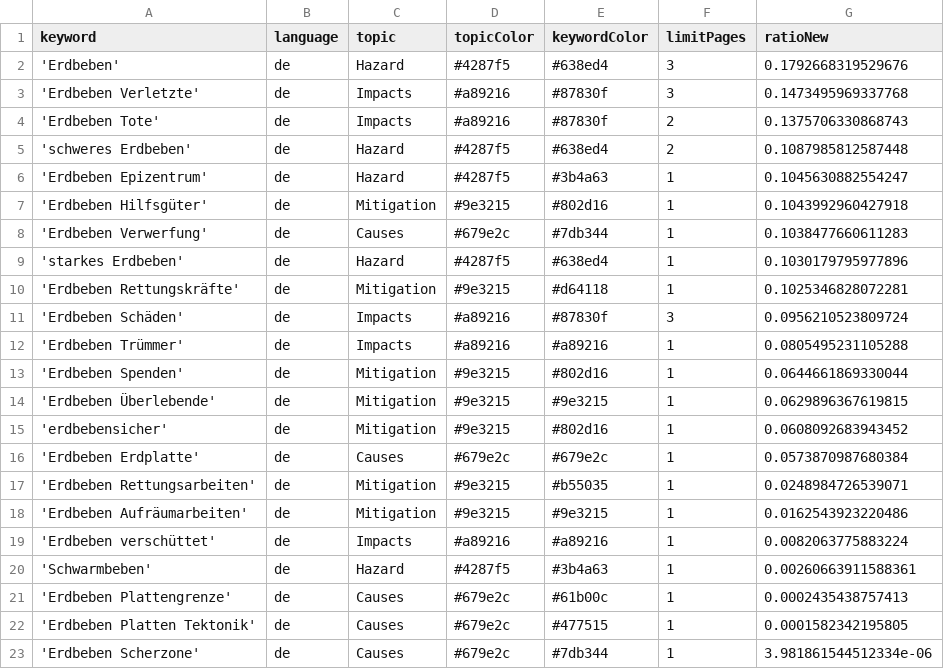
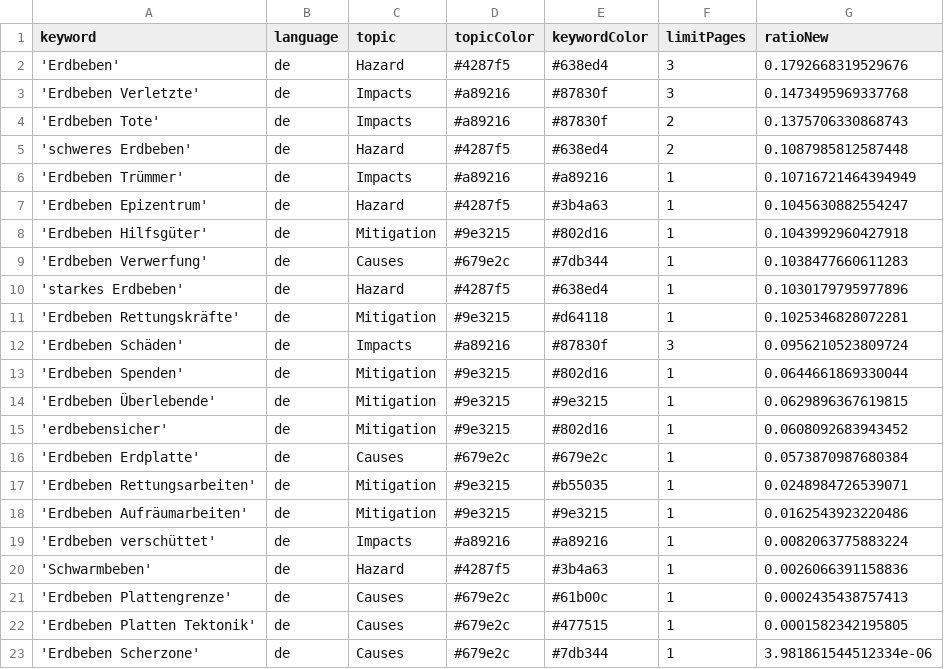
Before and after one commit to MarcoL95-news/winterIsComing, a CSV file: keywords.csv, drawn as a sheet.

```diff
--- a/keywords.csv
+++ b/keywords.csv
@@ -5,2 +5,3 @@ keyword,language,topic,topicColor,keywordColor,limitPages,ratioNew
 'schweres Erdbeben',de,Hazard,#4287f5,#638ed4,2,0.1087985812587448
+'Erdbeben Trümmer',de,Impacts,#a89216,#a89216,1,0.10716721464394949
 'Erdbeben Epizentrum',de,Hazard,#4287f5,#3b4a63,1,0.1045630882554247
@@ -11,3 +12,2 @@ keyword,language,topic,topicColor,keywordColor,limitPages,ratioNew
 'Erdbeben Schäden',de,Impacts,#a89216,#87830f,3,0.0956210523809724
-'Erdbeben Trümmer',de,Impacts,#a89216,#a89216,1,0.0805495231105288
 'Erdbeben Spenden',de,Mitigation,#9e3215,#802d16,1,0.0644661869330044
@@ -19,3 +19,3 @@ keyword,language,topic,topicColor,keywordColor,limitPages,ratioNew
 'Erdbeben verschüttet',de,Impacts,#a89216,#a89216,1,0.0082063775883224
-'Schwarmbeben',de,Hazard,#4287f5,#3b4a63,1,0.00260663911588361
+'Schwarmbeben',de,Hazard,#4287f5,#3b4a63,1,0.0026066391158836
 'Erdbeben Plattengrenze',de,Causes,#679e2c,#61b00c,1,0.0002435438757413
```
Also changed, not shown: csv/news_2025_10.csv.
